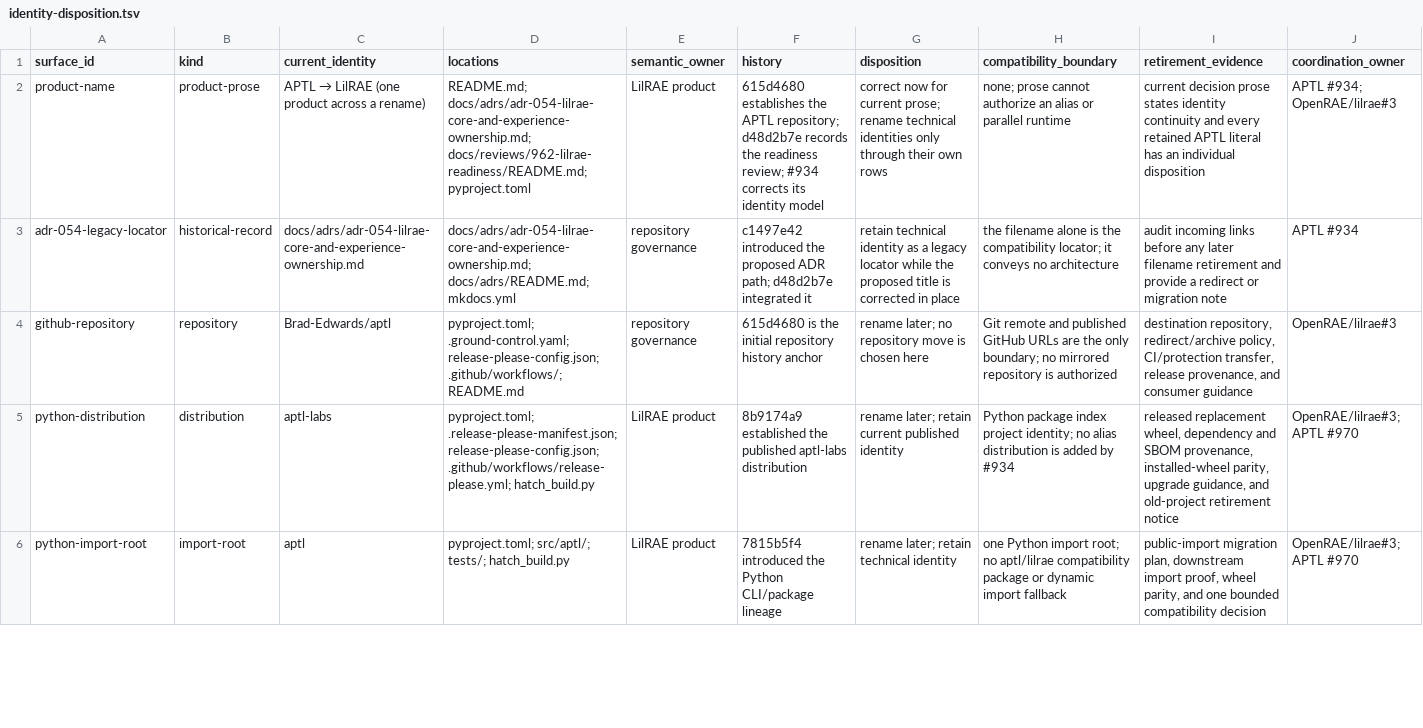
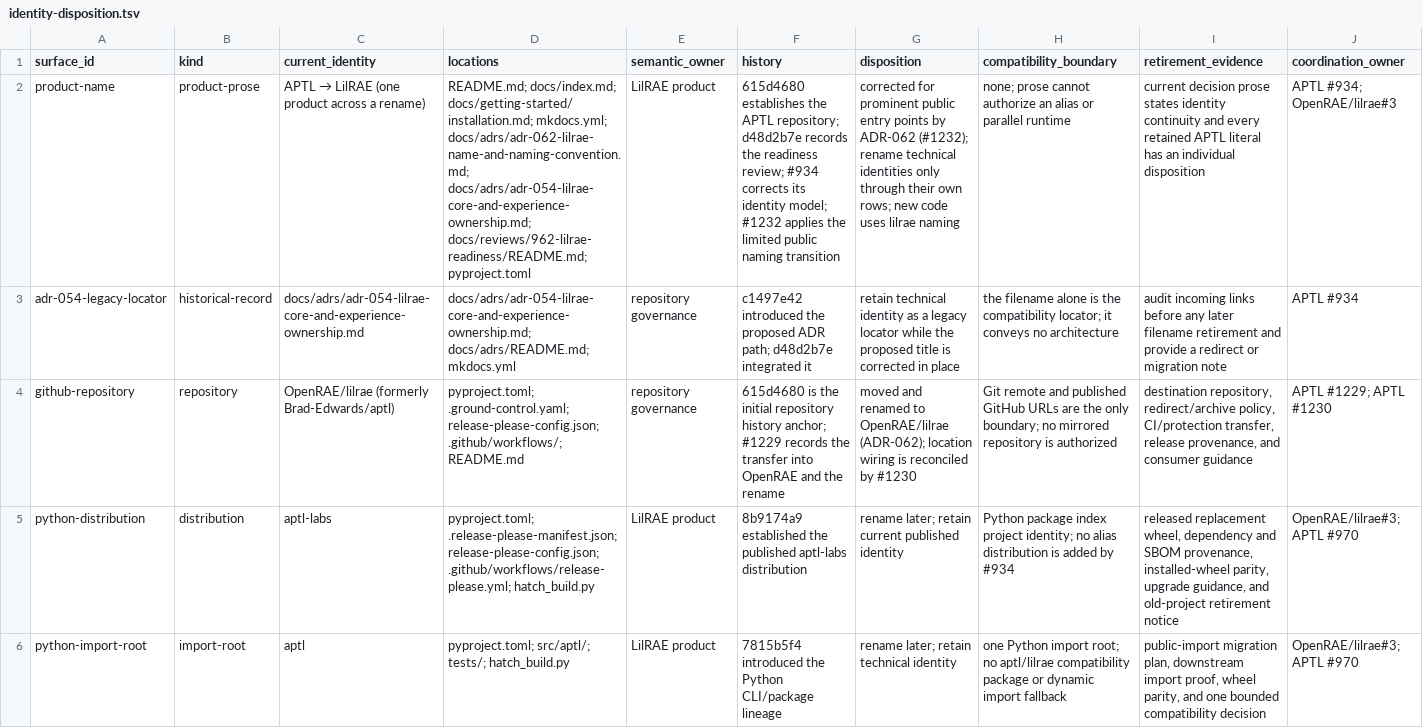
Before and after one commit to Brad-Edwards/aptl, a TSV file: docs/reviews/962-lilrae-readiness/identity-disposition.tsv, drawn as a sheet; only a part is shown; the diff names each change by its address in the sheet, - before the commit and + after, or states it on an @@ line.

Commit message:
docs: document the LilRAE name change and establish naming guidance

```diff
--- a/docs/reviews/962-lilrae-readiness/identity-disposition.tsv
+++ b/docs/reviews/962-lilrae-readiness/identity-disposition.tsv
-D2 (locations): README.md; docs/adrs/adr-054-lilrae-core-and-experience-ownership.md; docs/reviews/962-lilrae-readiness/README.md;…
+D2 (locations): README.md; docs/index.md; docs/getting-started/installation.md; mkdocs.yml; docs/adrs/adr-062-lilrae-name-and-naming-convention.md; docs/adrs/adr-054-lilrae-core-and-experience-ownership.md; docs/reviews/962-lilrae-readiness/README.md;…
-F2 (history): …its identity model
+F2 (history): …its identity model; #1232 applies the limited public naming transition
-G2 (disposition): correct now for current prose; rename technical identities only through their own rows
+G2 (disposition): corrected for prominent public entry points by ADR-062 (#1232); rename technical identities only through their own rows; new code uses lilrae naming
-C4 (current_identity): Brad-Edwards/aptl
+C4 (current_identity): OpenRAE/lilrae (formerly Brad-Edwards/aptl)
-F4 (history): …repository history anchor
+F4 (history): …repository history anchor; #1229 records the transfer into OpenRAE and the rename
-G4 (disposition): rename later; no repository move is chosen here
+G4 (disposition): moved and renamed to OpenRAE/lilrae (ADR-062); location wiring is reconciled by #1230
-J4 (coordination_owner): OpenRAE/lilrae#3
+J4 (coordination_owner): APTL #1229; APTL #1230
```
Also changed, not shown: docs/reviews/962-lilrae-readiness/tracked-file-inventory.tsv, 10 other files.
